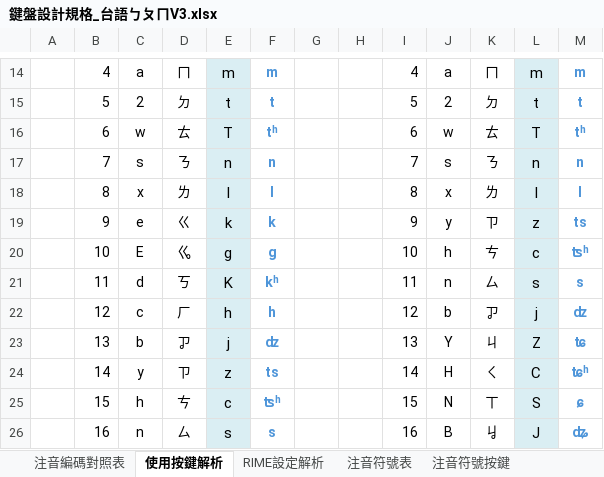
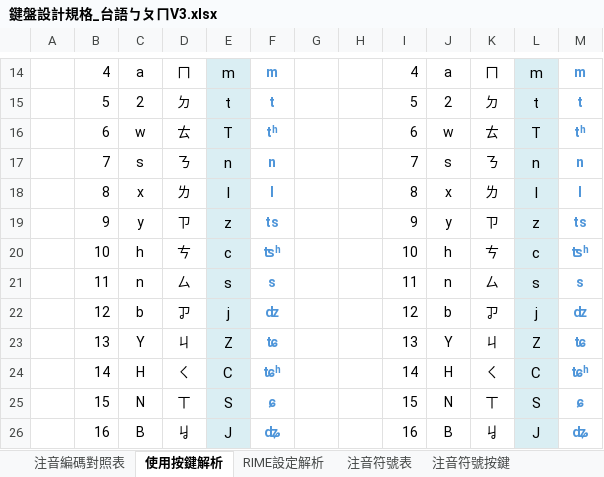
Before and after one commit to AlanJui/rime-tlpa, an Excel workbook: docs/鍵盤設計規格_台語ㄅㄆㄇV3.xlsx, sheet 使用按鍵解析, drawn as a sheet; only a part is shown, gaps mark what is left out; values as stored, in another font and other column widths than the file's, no borders; conditional formats not drawn; the diff covers the shown part only; the diff names each change by its address in the sheet, - before the commit and + after, or states it on an @@ line.

```diff
--- a/docs/鍵盤設計規格_台語ㄅㄆㄇV3.xlsx (sheet 使用按鍵解析)
+++ b/docs/鍵盤設計規格_台語ㄅㄆㄇV3.xlsx (sheet 使用按鍵解析)
-C19: e
+C19: y
-D19: ㄍ
+D19: ㄗ
-E19: k
+E19: z
-F19: k
+F19: ts
-C20: E
+C20: h
-D20: ㆣ
+D20: ㄘ
-E20: g
+E20: c
-F20: g
+F20: ʦʰ
-C21: d
+C21: n
-D21: ㄎ
+D21: ㄙ
-E21: K
+E21: s
-F21: kʰ
+F21: s
-C22: c
+C22: b
-D22: ㄏ
+D22: ㆡ
-E22: h
+E22: j
-F22: h
+F22: ʣ
-C23: b
+C23: Y
-D23: ㆡ
+D23: ㄐ
-E23: j
+E23: Z
-F23: ʣ
+F23: ʨ
-C24: y
+C24: H
-D24: ㄗ
+D24: ㄑ
-E24: z
+E24: C
-F24: ts
+F24: ʨʰ
-C25: h
+C25: N
-D25: ㄘ
+D25: ㄒ
-E25: c
+E25: S
-F25: ʦʰ
+F25: ɕ
-C26: n
+C26: B
-D26: ㄙ
+D26: ㆢ
-E26: s
+E26: J
-F26: s
+F26: ʥ
```
Also changed, not shown: 1 removed row, 148 edited cells and cell formats elsewhere in this sheet, sheet RIME設定解析, sheet 注音編碼對照表, sheet 注音符號表, formulas that keep their value, 1 other file.
